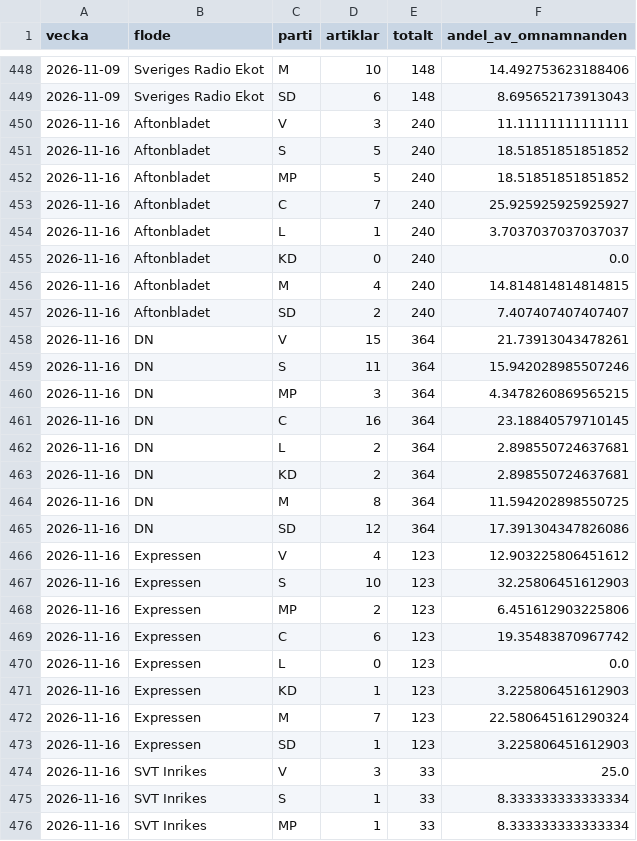
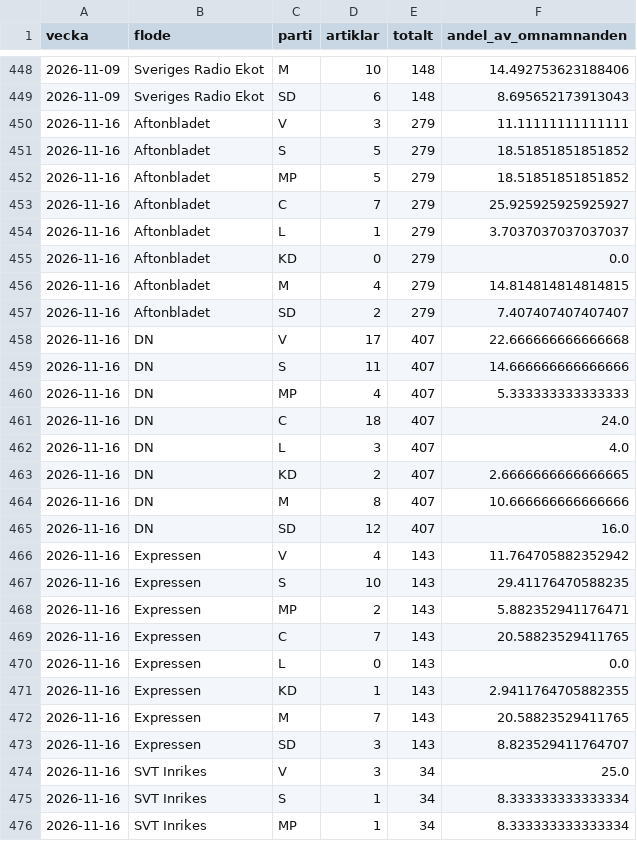
Before and after one commit to claesludvig/projekt, a CSV file: valjare/data/csv/media_omnamnanden.csv, drawn as a sheet; only a part is shown, gaps mark what is left out; the diff covers the shown part only.

```diff
--- a/valjare/data/csv/media_omnamnanden.csv
+++ b/valjare/data/csv/media_omnamnanden.csv
@@ -449,28 +449,28 @@ vecka,flode,parti,artiklar,totalt,andel_av_omnamnanden
 2026-11-09,Sveriges Radio Ekot,SD,6,148,8.695652173913043
-2026-11-16,Aftonbladet,V,3,240,11.11111111111111
-2026-11-16,Aftonbladet,S,5,240,18.51851851851852
-2026-11-16,Aftonbladet,MP,5,240,18.51851851851852
-2026-11-16,Aftonbladet,C,7,240,25.925925925925927
-2026-11-16,Aftonbladet,L,1,240,3.7037037037037037
-2026-11-16,Aftonbladet,KD,0,240,0.0
-2026-11-16,Aftonbladet,M,4,240,14.814814814814815
-2026-11-16,Aftonbladet,SD,2,240,7.407407407407407
-2026-11-16,DN,V,15,364,21.73913043478261
-2026-11-16,DN,S,11,364,15.942028985507246
-2026-11-16,DN,MP,3,364,4.3478260869565215
-2026-11-16,DN,C,16,364,23.18840579710145
-2026-11-16,DN,L,2,364,2.898550724637681
-2026-11-16,DN,KD,2,364,2.898550724637681
-2026-11-16,DN,M,8,364,11.594202898550725
-2026-11-16,DN,SD,12,364,17.391304347826086
-2026-11-16,Expressen,V,4,123,12.903225806451612
-2026-11-16,Expressen,S,10,123,32.25806451612903
-2026-11-16,Expressen,MP,2,123,6.451612903225806
-2026-11-16,Expressen,C,6,123,19.35483870967742
-2026-11-16,Expressen,L,0,123,0.0
-2026-11-16,Expressen,KD,1,123,3.225806451612903
-2026-11-16,Expressen,M,7,123,22.580645161290324
-2026-11-16,Expressen,SD,1,123,3.225806451612903
-2026-11-16,SVT Inrikes,V,3,33,25.0
-2026-11-16,SVT Inrikes,S,1,33,8.333333333333334
-2026-11-16,SVT Inrikes,MP,1,33,8.333333333333334
+2026-11-16,Aftonbladet,V,3,279,11.11111111111111
+2026-11-16,Aftonbladet,S,5,279,18.51851851851852
+2026-11-16,Aftonbladet,MP,5,279,18.51851851851852
+2026-11-16,Aftonbladet,C,7,279,25.925925925925927
+2026-11-16,Aftonbladet,L,1,279,3.7037037037037037
+2026-11-16,Aftonbladet,KD,0,279,0.0
+2026-11-16,Aftonbladet,M,4,279,14.814814814814815
+2026-11-16,Aftonbladet,SD,2,279,7.407407407407407
+2026-11-16,DN,V,17,407,22.666666666666668
+2026-11-16,DN,S,11,407,14.666666666666666
+2026-11-16,DN,MP,4,407,5.333333333333333
+2026-11-16,DN,C,18,407,24.0
+2026-11-16,DN,L,3,407,4.0
+2026-11-16,DN,KD,2,407,2.6666666666666665
+2026-11-16,DN,M,8,407,10.666666666666666
+2026-11-16,DN,SD,12,407,16.0
+2026-11-16,Expressen,V,4,143,11.764705882352942
+2026-11-16,Expressen,S,10,143,29.41176470588235
+2026-11-16,Expressen,MP,2,143,5.882352941176471
+2026-11-16,Expressen,C,7,143,20.58823529411765
+2026-11-16,Expressen,L,0,143,0.0
+2026-11-16,Expressen,KD,1,143,2.9411764705882355
+2026-11-16,Expressen,M,7,143,20.58823529411765
+2026-11-16,Expressen,SD,3,143,8.823529411764707
+2026-11-16,SVT Inrikes,V,3,34,25.0
+2026-11-16,SVT Inrikes,S,1,34,8.333333333333334
+2026-11-16,SVT Inrikes,MP,1,34,8.333333333333334
```
Also changed, not shown: 47 edited cells elsewhere in this file, valjare/data/csv/kvalitet.csv, valjare/data/csv/media_foljare.csv, 14 other files.
